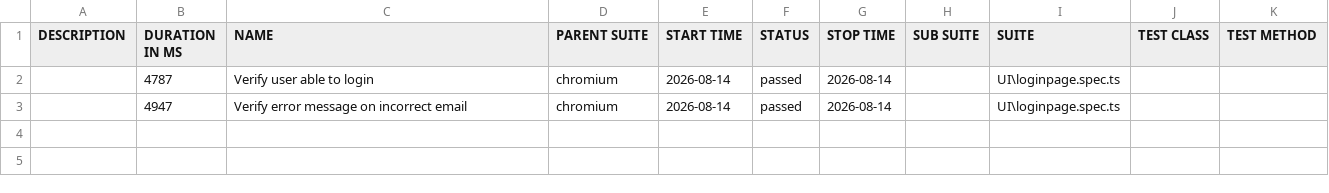
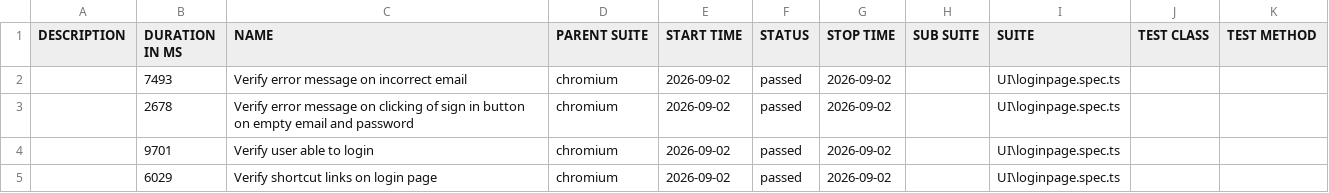
Before and after one commit to kiranholkar123-design/Opencart_Framework, a CSV file: allure-report/data/suites.csv, drawn as a sheet.

Commit message:
2 new test cases aded to login page

```diff
--- a/allure-report/data/suites.csv
+++ b/allure-report/data/suites.csv
@@ -1,3 +1,5 @@
 "DESCRIPTION","DURATION IN MS","NAME","PARENT SUITE","START TIME","STATUS","STOP TIME","SUB SUITE","SUITE","TEST CLASS","TEST METHOD"
-"","4787","Verify user able to login","chromium","2026-08-14","passed","2026-08-14","","UI\loginpage.spec.ts","",""
-"","4947","Verify error message on incorrect email","chromium","2026-08-14","passed","2026-08-14","","UI\loginpage.spec.ts","",""
+"","7493","Verify error message on incorrect email","chromium","2026-09-02","passed","2026-09-02","","UI\loginpage.spec.ts","",""
+"","2678","Verify error message on clicking of sign in button on empty email and password","chromium","2026-09-02","passed","2026-09-02","","UI\loginpage.spec.ts","",""
+"","9701","Verify user able to login","chromium","2026-09-02","passed","2026-09-02","","UI\loginpage.spec.ts","",""
+"","6029","Verify shortcut links on login page","chromium","2026-09-02","passed","2026-09-02","","UI\loginpage.spec.ts","",""
```
Also changed, not shown: 40 other files.
